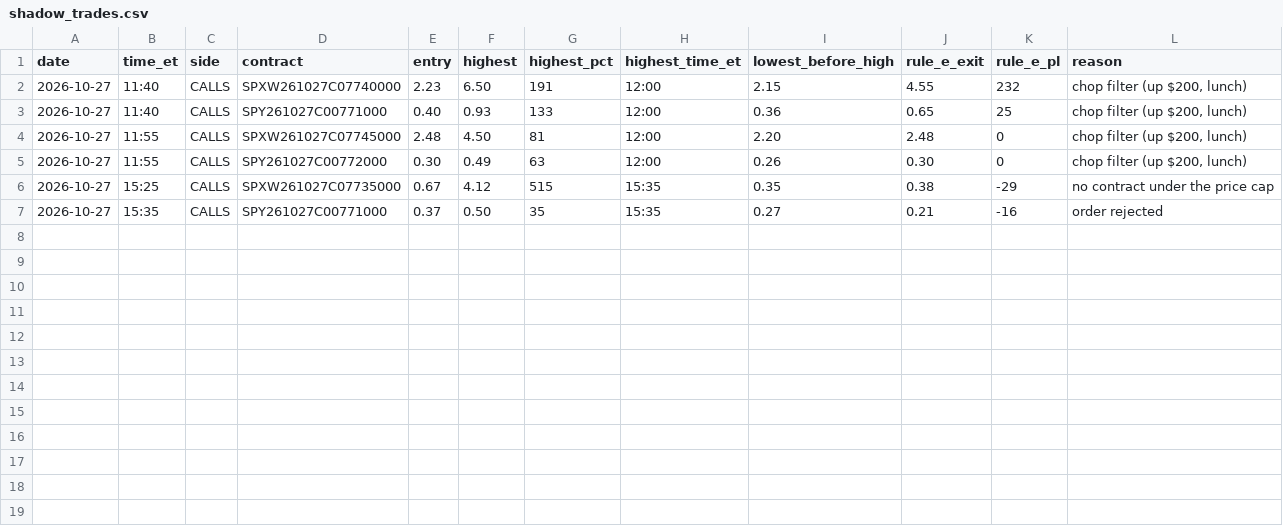
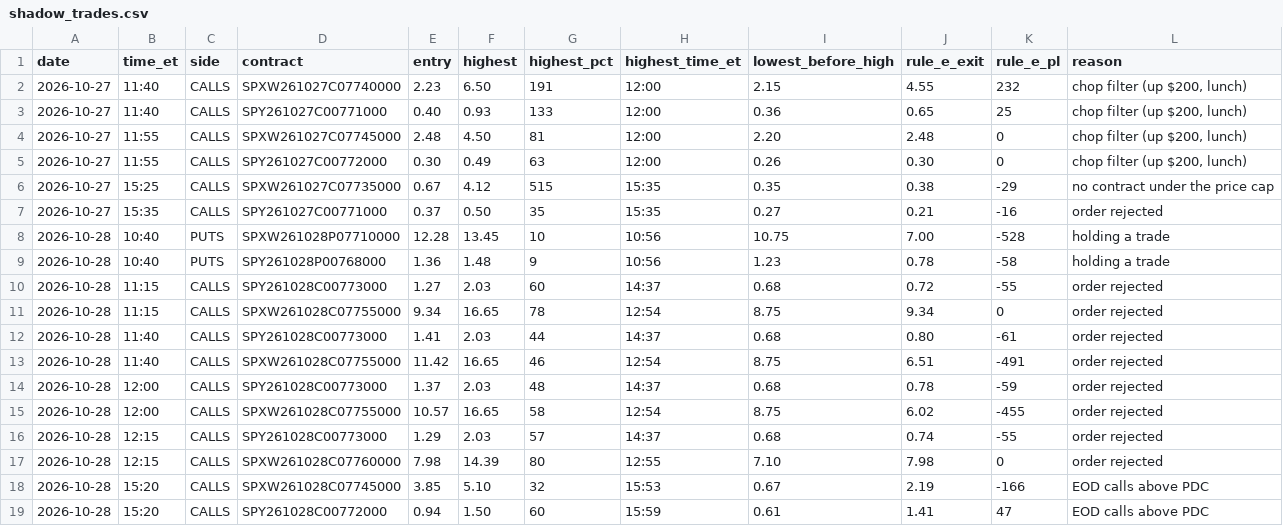
Before and after one commit to thetrinmillenia/belle-backtest, a CSV file: results/shadow_trades.csv, drawn as a sheet.

Commit message:
Nora trade log

```diff
--- a/results/shadow_trades.csv
+++ b/results/shadow_trades.csv
@@ -7 +7,13 @@ date,time_et,side,contract,entry,highest,highest_pct,highest_time_et,lowest_befo
 2026-10-27,15:35,CALLS,SPY261027C00771000,0.37,0.50,35,15:35,0.27,0.21,-16,order rejected
+2026-10-28,10:40,PUTS,SPXW261028P07710000,12.28,13.45,10,10:56,10.75,7.00,-528,holding a trade
+2026-10-28,10:40,PUTS,SPY261028P00768000,1.36,1.48,9,10:56,1.23,0.78,-58,holding a trade
+2026-10-28,11:15,CALLS,SPY261028C00773000,1.27,2.03,60,14:37,0.68,0.72,-55,order rejected
+2026-10-28,11:15,CALLS,SPXW261028C07755000,9.34,16.65,78,12:54,8.75,9.34,0,order rejected
+2026-10-28,11:40,CALLS,SPY261028C00773000,1.41,2.03,44,14:37,0.68,0.80,-61,order rejected
+2026-10-28,11:40,CALLS,SPXW261028C07755000,11.42,16.65,46,12:54,8.75,6.51,-491,order rejected
+2026-10-28,12:00,CALLS,SPY261028C00773000,1.37,2.03,48,14:37,0.68,0.78,-59,order rejected
+2026-10-28,12:00,CALLS,SPXW261028C07755000,10.57,16.65,58,12:54,8.75,6.02,-455,order rejected
+2026-10-28,12:15,CALLS,SPY261028C00773000,1.29,2.03,57,14:37,0.68,0.74,-55,order rejected
+2026-10-28,12:15,CALLS,SPXW261028C07760000,7.98,14.39,80,12:55,7.10,7.98,0,order rejected
+2026-10-28,15:20,CALLS,SPXW261028C07745000,3.85,5.10,32,15:53,0.67,2.19,-166,EOD calls above PDC
+2026-10-28,15:20,CALLS,SPY261028C00772000,0.94,1.50,60,15:59,0.61,1.41,47,EOD calls above PDC
```
Also changed, not shown: results/bot_health.csv, results/loss_library.csv, 3 other files.
